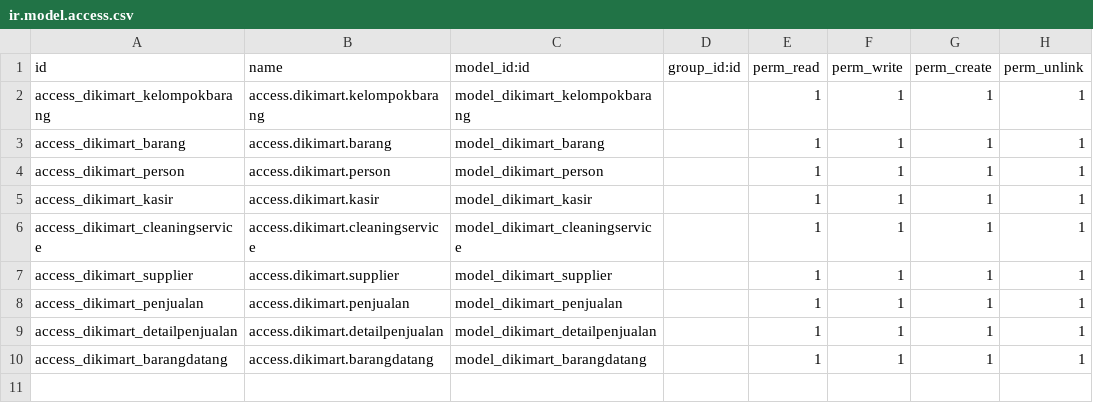
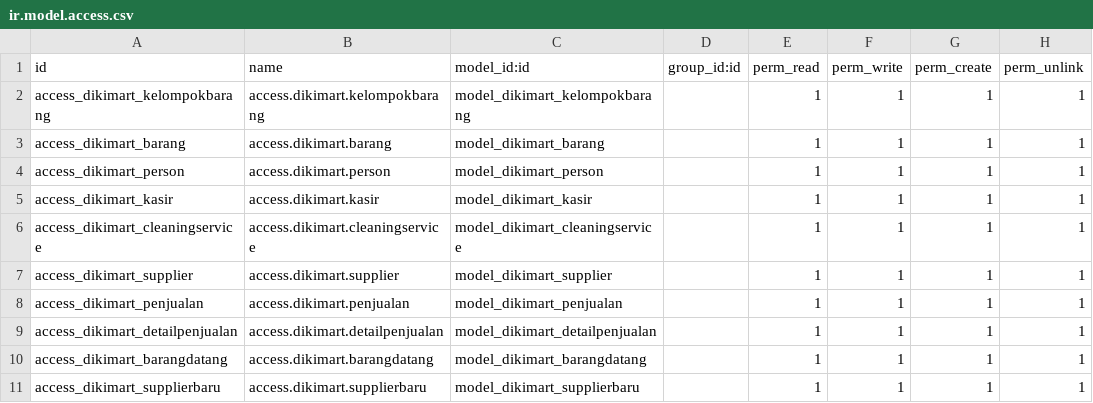
Before and after one commit to Dikihmd01/dikimart-odoo, a CSV file: custome/dikimart/security/ir.model.access.csv, drawn as a sheet; the diff names each change by its address in the sheet, - before the commit and + after, or states it on an @@ line.

Commit message:
Add wizard to supplier form view

```diff
--- a/custome/dikimart/security/ir.model.access.csv
+++ b/custome/dikimart/security/ir.model.access.csv
+row 11: access_dikimart_supplierbaru | access.dikimart.supplierbaru | model_dikimart_supplierbaru |  | 1 | 1 | 1 | 1
```
Also changed, not shown: 5 other files.
